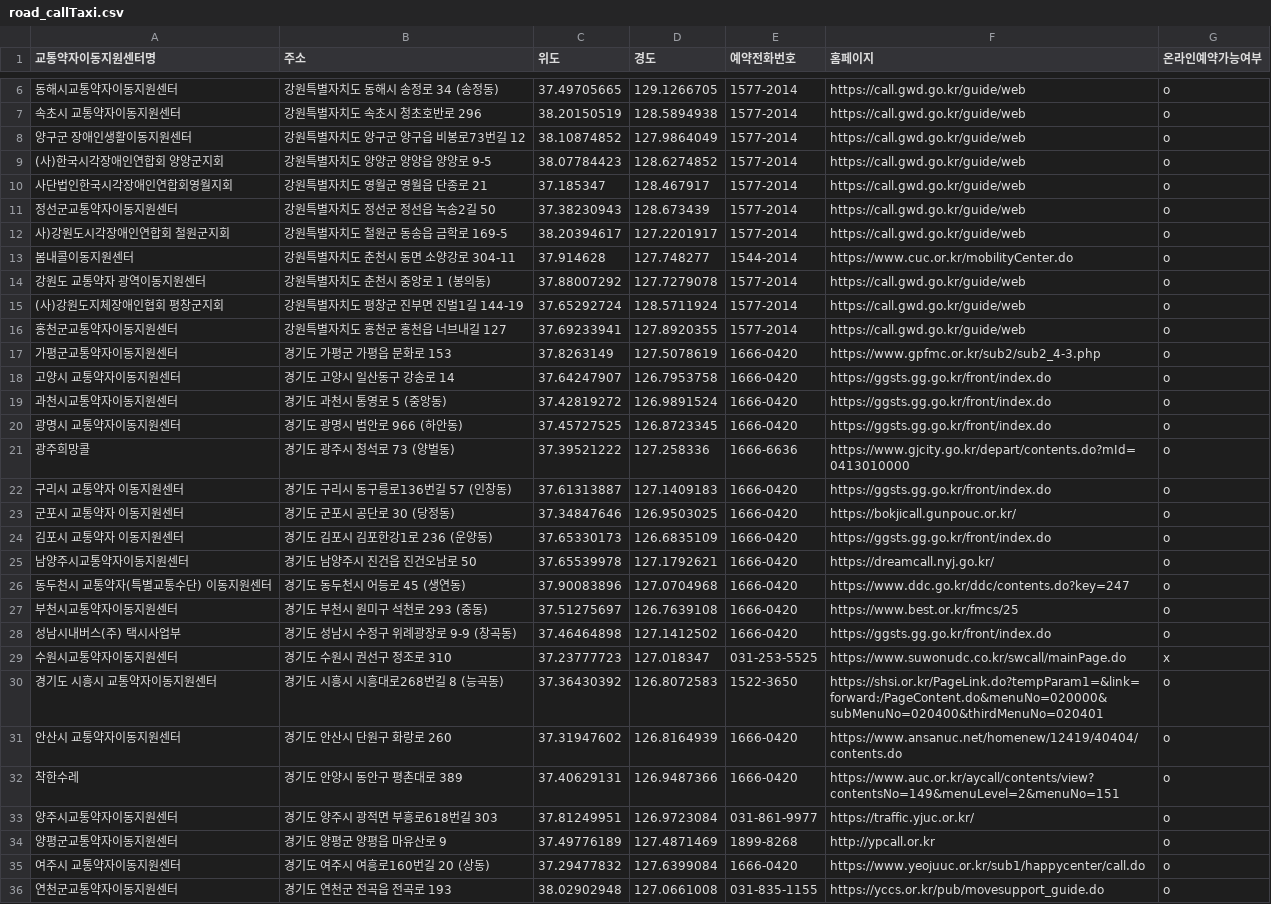
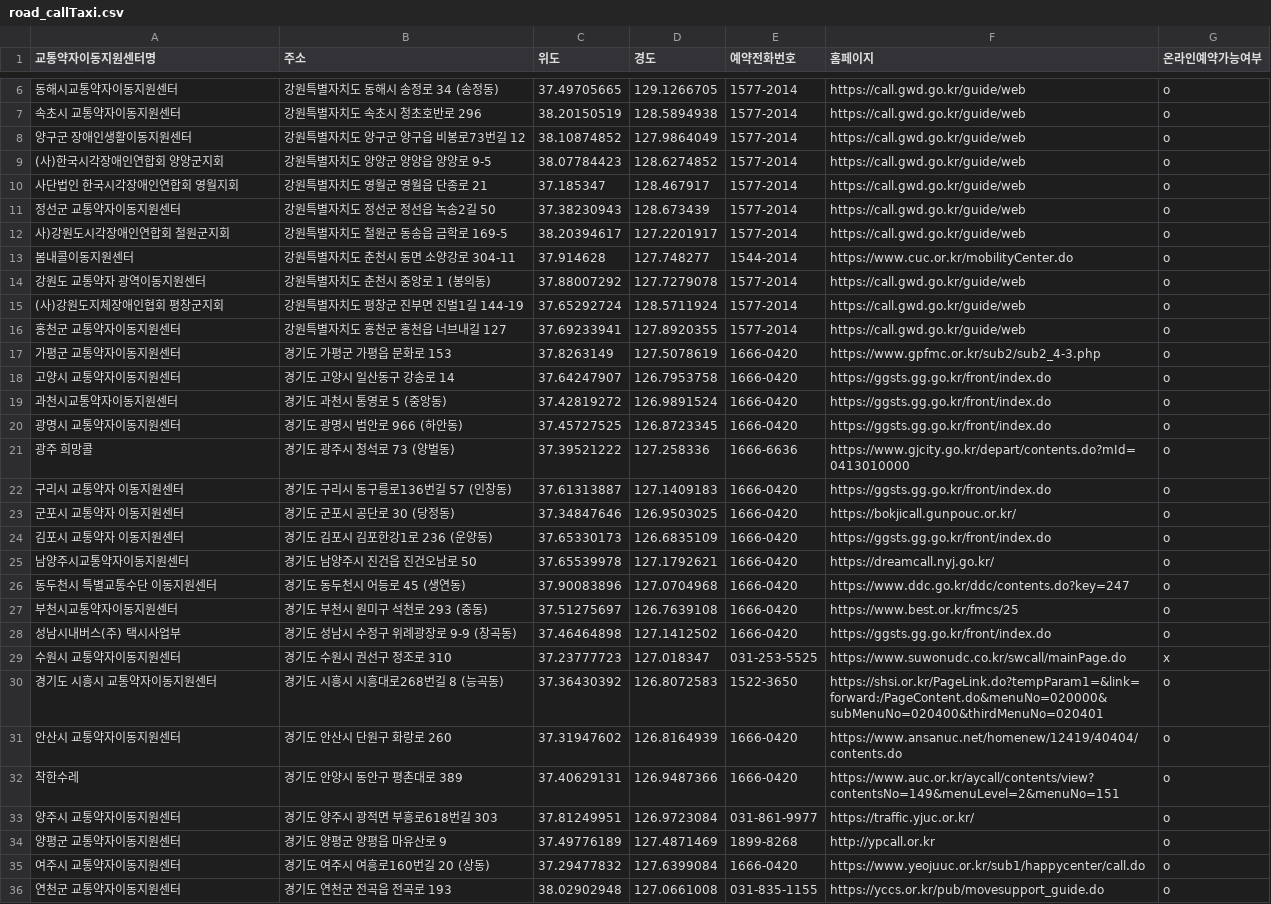
Before and after one commit to SESAC-TEAM-SLOPED/sloped-be, a CSV file: src/main/resources/road_callTaxi.csv, drawn as a sheet; only a part is shown, gaps mark what is left out; the diff covers the shown part only.

```diff
--- a/src/main/resources/road_callTaxi.csv
+++ b/src/main/resources/road_callTaxi.csv
@@ -9,4 +9,4 @@
 (사)한국시각장애인연합회 양양군지회,강원특별자치도 양양군 양양읍 양양로 9-5,38.07784423,128.6274852,1577-2014,https://call.gwd.go.kr/guide/web,o
-사단법인한국시각장애인연합회영월지회,강원특별자치도 영월군 영월읍 단종로 21,37.185347,128.467917,1577-2014,https://call.gwd.go.kr/guide/web,o
-정선군교통약자이동지원센터,강원특별자치도 정선군 정선읍 녹송2길 50,37.38230943,128.673439,1577-2014,https://call.gwd.go.kr/guide/web,o
+사단법인 한국시각장애인연합회 영월지회,강원특별자치도 영월군 영월읍 단종로 21,37.185347,128.467917,1577-2014,https://call.gwd.go.kr/guide/web,o
+정선군 교통약자이동지원센터,강원특별자치도 정선군 정선읍 녹송2길 50,37.38230943,128.673439,1577-2014,https://call.gwd.go.kr/guide/web,o
 사)강원도시각장애인연합회 철원군지회,강원특별자치도 철원군 동송읍 금학로 169-5,38.20394617,127.2201917,1577-2014,https://call.gwd.go.kr/guide/web,o
@@ -15,4 +15,4 @@
 (사)강원도지체장애인협회 평창군지회,강원특별자치도 평창군 진부면 진벌1길 144-19,37.65292724,128.5711924,1577-2014,https://call.gwd.go.kr/guide/web,o
-홍천군교통약자이동지원센터,강원특별자치도 홍천군 홍천읍 너브내길 127,37.69233941,127.8920355,1577-2014,https://call.gwd.go.kr/guide/web,o
-가평군교통약자이동지원센터,경기도 가평군 가평읍 문화로 153,37.8263149,127.5078619,1666-0420,https://www.gpfmc.or.kr/sub2/sub2_4-3.php,o
+홍천군 교통약자이동지원센터,강원특별자치도 홍천군 홍천읍 너브내길 127,37.69233941,127.8920355,1577-2014,https://call.gwd.go.kr/guide/web,o
+가평군 교통약자이동지원센터,경기도 가평군 가평읍 문화로 153,37.8263149,127.5078619,1666-0420,https://www.gpfmc.or.kr/sub2/sub2_4-3.php,o
 고양시 교통약자이동지원센터,경기도 고양시 일산동구 강송로 14,37.64247907,126.7953758,1666-0420,https://ggsts.gg.go.kr/front/index.do,o
@@ -20,3 +20,3 @@
 광명시 교통약자이동지원센터,경기도 광명시 범안로 966 (하안동),37.45727525,126.8723345,1666-0420,https://ggsts.gg.go.kr/front/index.do,o
-광주희망콜,경기도 광주시 청석로 73 (양벌동),37.39521222,127.258336,1666-6636,https://www.gjcity.go.kr/depart/contents.do?mId=0413010000,o
+광주 희망콜,경기도 광주시 청석로 73 (양벌동),37.39521222,127.258336,1666-6636,https://www.gjcity.go.kr/depart/contents.do?mId=0413010000,o
 구리시 교통약자 이동지원센터,경기도 구리시 동구릉로136번길 57 (인창동),37.61313887,127.1409183,1666-0420,https://ggsts.gg.go.kr/front/index.do,o
@@ -25,6 +25,6 @@
 남양주시교통약자이동지원센터,경기도 남양주시 진건읍 진건오남로 50,37.65539978,127.1792621,1666-0420,https://dreamcall.nyj.go.kr/,o
-동두천시 교통약자(특별교통수단) 이동지원센터,경기도 동두천시 어등로 45 (생연동),37.90083896,127.0704968,1666-0420,https://www.ddc.go.kr/ddc/contents.do?key=247,o
+동두천시 특별교통수단 이동지원센터,경기도 동두천시 어등로 45 (생연동),37.90083896,127.0704968,1666-0420,https://www.ddc.go.kr/ddc/contents.do?key=247,o
 부천시교통약자이동지원센터,경기도 부천시 원미구 석천로 293 (중동),37.51275697,126.7639108,1666-0420,https://www.best.or.kr/fmcs/25,o
 성남시내버스(주) 택시사업부,경기도 성남시 수정구 위례광장로 9-9 (창곡동),37.46464898,127.1412502,1666-0420,https://ggsts.gg.go.kr/front/index.do,o
-수원시교통약자이동지원센터,경기도 수원시 권선구 정조로 310,37.23777723,127.018347,031-253-5525,https://www.suwonudc.co.kr/swcall/mainPage.do,x
+수원시 교통약자이동지원센터,경기도 수원시 권선구 정조로 310,37.23777723,127.018347,031-253-5525,https://www.suwonudc.co.kr/swcall/mainPage.do,x
 경기도 시흥시 교통약자이동지원센터,경기도 시흥시 시흥대로268번길 8 (능곡동),37.36430392,126.8072583,1522-3650,https://shsi.or.kr/PageLink.do?tempParam1=&link=forward:/PageContent.do&menuNo=020000&subMenuNo=020400&thirdMenuNo=020401,o
@@ -32,5 +32,5 @@
 착한수레,경기도 안양시 동안구 평촌대로 389,37.40629131,126.9487366,1666-0420,https://www.auc.or.kr/aycall/contents/view?contentsNo=149&menuLevel=2&menuNo=151,o
-양주시교통약자이동지원센터,경기도 양주시 광적면 부흥로618번길 303,37.81249951,126.9723084,031-861-9977,https://traffic.yjuc.or.kr/,o
-양평군교통약자이동지원센터,경기도 양평군 양평읍 마유산로 9,37.49776189,127.4871469,1899-8268,http://ypcall.or.kr,o
+양주시 교통약자이동지원센터,경기도 양주시 광적면 부흥로618번길 303,37.81249951,126.9723084,031-861-9977,https://traffic.yjuc.or.kr/,o
+양평군 교통약자이동지원센터,경기도 양평군 양평읍 마유산로 9,37.49776189,127.4871469,1899-8268,http://ypcall.or.kr,o
 여주시 교통약자이동지원센터,경기도 여주시 여흥로160번길 20 (상동),37.29477832,127.6399084,1666-0420,https://www.yeojuuc.or.kr/sub1/happycenter/call.do,o
-연천군교통약자이동지원센터,경기도 연천군 전곡읍 전곡로 193,38.02902948,127.0661008,031-835-1155,https://yccs.or.kr/pub/movesupport_guide.do,o
+연천군 교통약자이동지원센터,경기도 연천군 전곡읍 전곡로 193,38.02902948,127.0661008,031-835-1155,https://yccs.or.kr/pub/movesupport_guide.do,o
```
Also changed, not shown: 33 edited cells elsewhere in this file, 22 other files.
